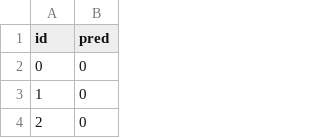
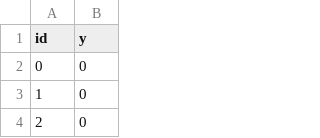
Before and after one commit to antfobe/ime, a CSV file: eps/mac5832_kaggle/submission-nontuned-rounded.csv, drawn as a sheet; only a part is shown.

```diff
--- a/eps/mac5832_kaggle/submission-nontuned-rounded.csv
+++ b/eps/mac5832_kaggle/submission-nontuned-rounded.csv
@@ -1,2 +1,2 @@
-"id","pred"
+"id","y"
 0,0
```
Also changed, not shown: 1 other file.
